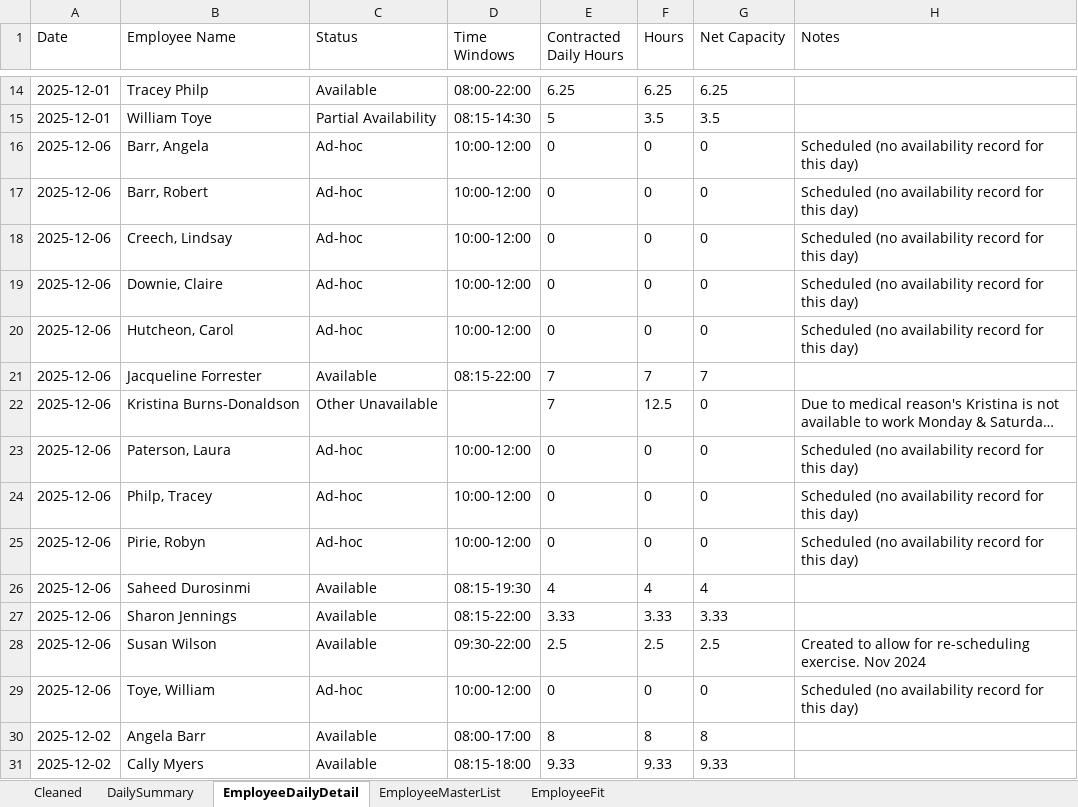
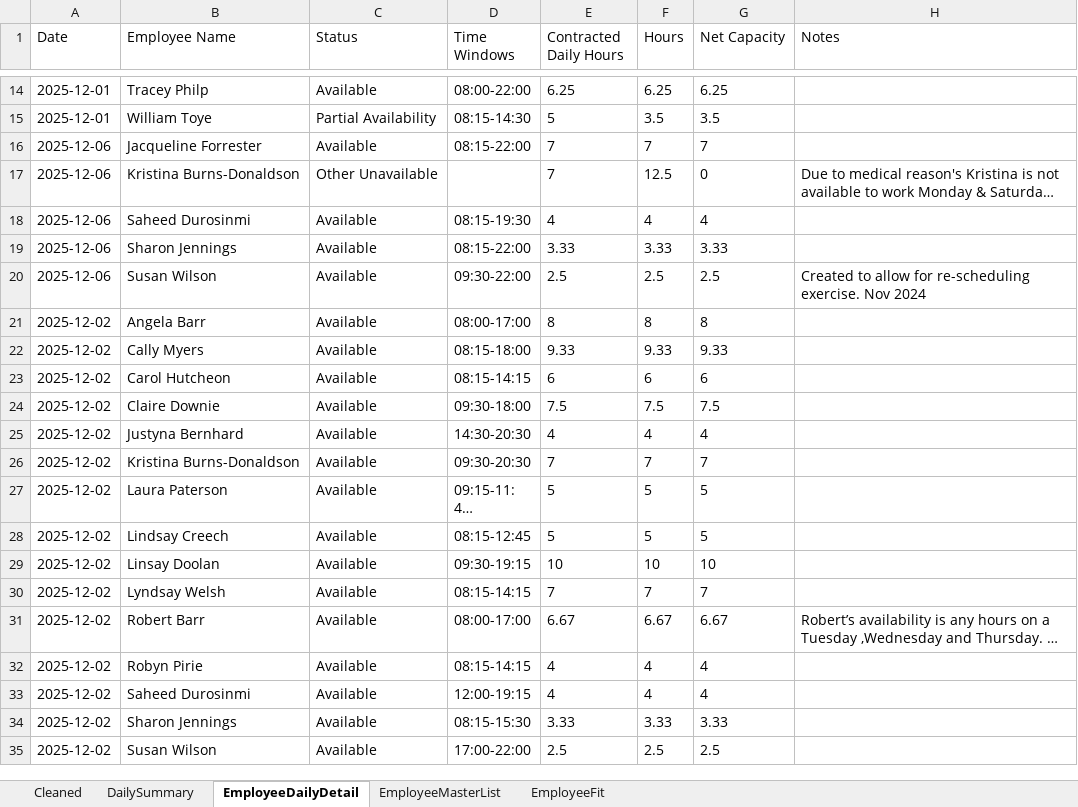
Before and after one commit to Mustansar-tech/CareCapacity, an Excel workbook: capacity_dashboard.xlsx, sheet EmployeeDailyDetail, drawn as a sheet; only a part is shown, gaps mark what is left out; the shorter side is filled out with more unchanged rows; long unchanged cells end in …; values as stored, in another font and other column widths than the file's, no borders; the diff names each change by its address in the sheet, - before the commit and + after, or states it on an @@ line.

```diff
--- a/capacity_dashboard.xlsx (sheet EmployeeDailyDetail)
+++ b/capacity_dashboard.xlsx (sheet EmployeeDailyDetail)
-row 16: 2025-12-06 | Barr, Angela | Ad-hoc | 10:00-12:00 | 0 | 0 | 0 | Scheduled (no availability record for this day)
-row 17: 2025-12-06 | Barr, Robert | Ad-hoc | 10:00-12:00 | 0 | 0 | 0 | Scheduled (no availability record for this day)
-row 18: 2025-12-06 | Creech, Lindsay | Ad-hoc | 10:00-12:00 | 0 | 0 | 0 | Scheduled (no availability record for this day)
-row 19: 2025-12-06 | Downie, Claire | Ad-hoc | 10:00-12:00 | 0 | 0 | 0 | Scheduled (no availability record for this day)
-row 20: 2025-12-06 | Hutcheon, Carol | Ad-hoc | 10:00-12:00 | 0 | 0 | 0 | Scheduled (no availability record for this day)
-row 23: 2025-12-06 | Paterson, Laura | Ad-hoc | 10:00-12:00 | 0 | 0 | 0 | Scheduled (no availability record for this day)
-row 24: 2025-12-06 | Philp, Tracey | Ad-hoc | 10:00-12:00 | 0 | 0 | 0 | Scheduled (no availability record for this day)
-row 25: 2025-12-06 | Pirie, Robyn | Ad-hoc | 10:00-12:00 | 0 | 0 | 0 | Scheduled (no availability record for this day)
-row 29: 2025-12-06 | Toye, William | Ad-hoc | 10:00-12:00 | 0 | 0 | 0 | Scheduled (no availability record for this day)
```
Also changed, not shown: sheet DailySummary, 16 other files.
